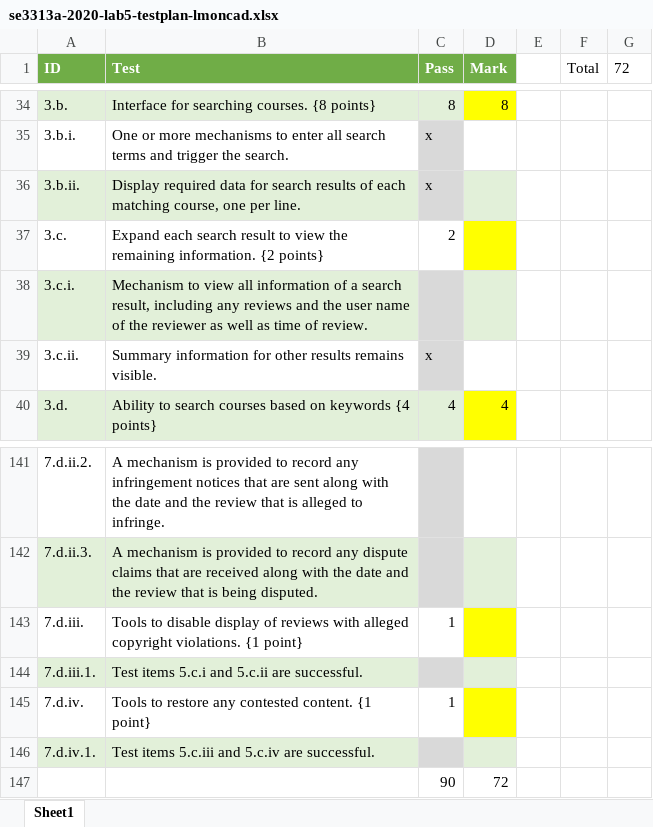
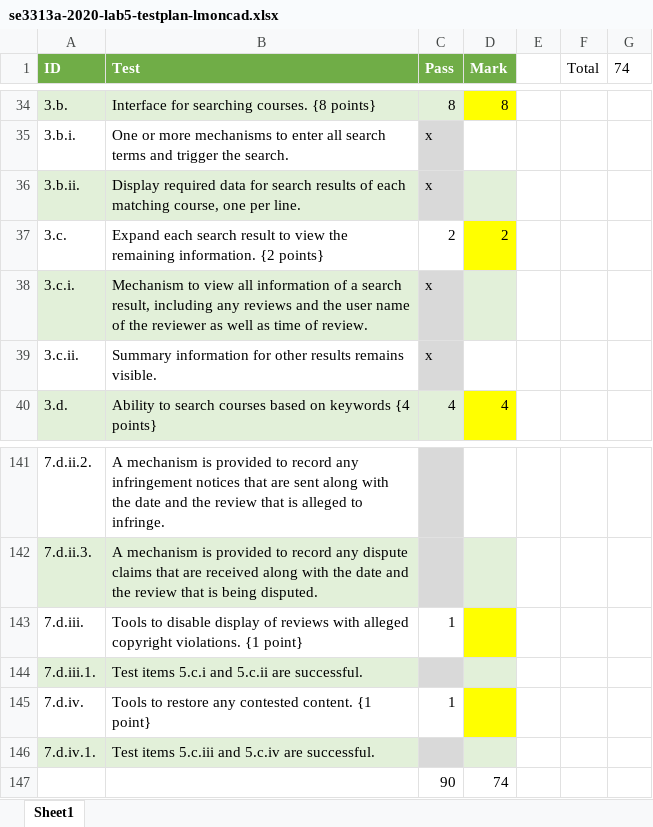
Before and after one commit to lucasmoncada08/se3316-lmoncad-lab5, an Excel workbook: se3313a-2020-lab5-testplan-lmoncad.xlsx, sheet Sheet1, drawn as a sheet; only a part is shown, gaps mark what is left out; values as stored, in another font and other column widths than the file's, no borders; the diff names each change by its address in the sheet, - before the commit and + after, or states it on an @@ line.

```diff
--- a/se3313a-2020-lab5-testplan-lmoncad.xlsx (sheet Sheet1)
+++ b/se3313a-2020-lab5-testplan-lmoncad.xlsx (sheet Sheet1)
-G1: 72
+G1: 74
-D37 (Mark): (empty)
+D37 (Mark): 2
-C38 (Pass): (empty)
+C38 (Pass): x
-D147 (Mark): 72
+D147 (Mark): 74
```
Also changed, not shown: 6 other files.
